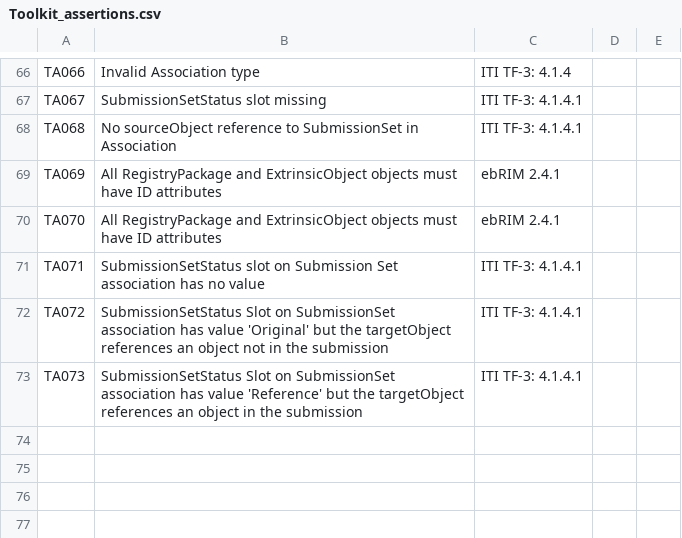
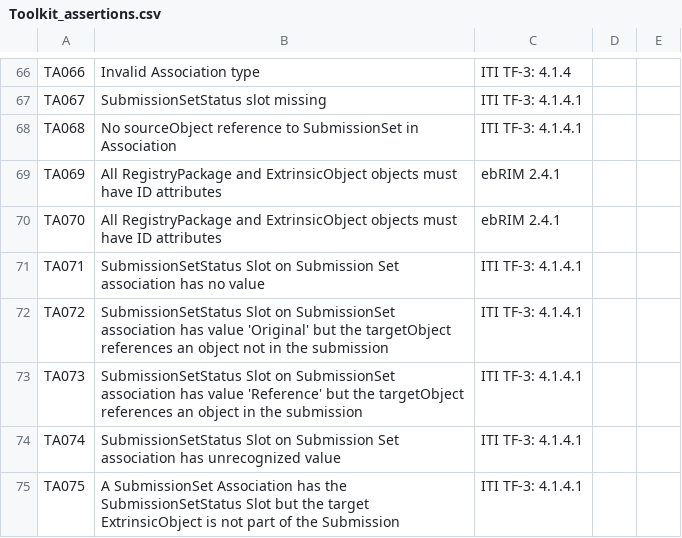
Before and after one commit to usnistgov/iheos-toolkit2, a CSV file: error-recording/src/main/resources/assertions/Toolkit_assertions.csv, drawn as a sheet; only a part is shown, gaps mark what is left out.

Commit message:
Add TA074 and TA075 to SubmissionStructure

```diff
--- a/error-recording/src/main/resources/assertions/Toolkit_assertions.csv
+++ b/error-recording/src/main/resources/assertions/Toolkit_assertions.csv
@@ -70,4 +70,6 @@ TA069,All RegistryPackage and ExtrinsicObject objects must have ID attributes,eb
 TA070,All RegistryPackage and ExtrinsicObject objects must have ID attributes,ebRIM 2.4.1,,
-TA071,SubmissionSetStatus slot on Submission Set association has no value,ITI TF-3: 4.1.4.1,,
+TA071,SubmissionSetStatus Slot on Submission Set association has no value,ITI TF-3: 4.1.4.1,,
 TA072,SubmissionSetStatus Slot on SubmissionSet association has value 'Original' but the targetObject references an object not in the submission,ITI TF-3: 4.1.4.1,,
 TA073,SubmissionSetStatus Slot on SubmissionSet association has value 'Reference' but the targetObject references an object in the submission,ITI TF-3: 4.1.4.1,,
+TA074,SubmissionSetStatus Slot on Submission Set association has unrecognized value,ITI TF-3: 4.1.4.1,,
+TA075,A SubmissionSet Association has the SubmissionSetStatus Slot but the target ExtrinsicObject is not part of the Submission,ITI TF-3: 4.1.4.1,,
```
Also changed, not shown: 1 other file.
